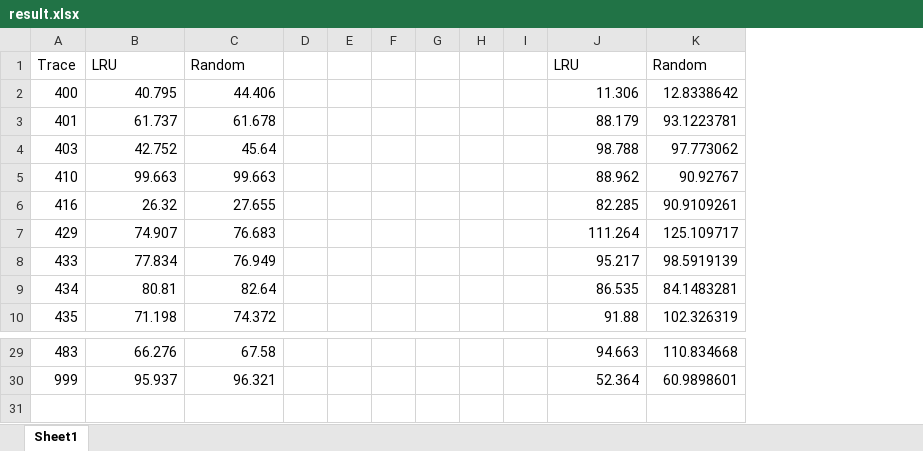
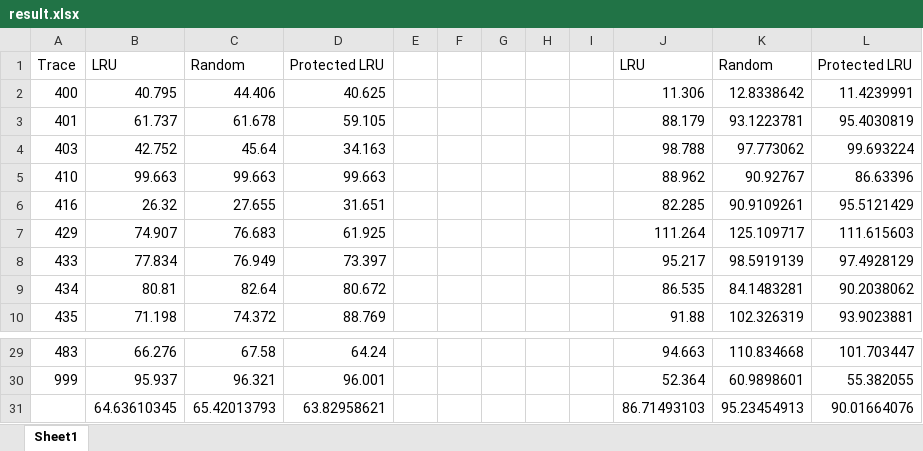
Before and after one commit to chwangthu/CRC, an Excel workbook: utils/result.xlsx, sheet Sheet1, drawn as a sheet; only a part is shown, gaps mark what is left out; values as stored, in another font and other column widths than the file's, no borders; removed rows and columns are numbered as before the commit, all else as after; the diff names each change by its address in the sheet, - before the commit and + after, or states it on an @@ line.

Commit message:
update PLRU result

```diff
--- a/utils/result.xlsx (sheet Sheet1)
+++ b/utils/result.xlsx (sheet Sheet1)
-column D, empty
+column D, rows 1-10: Protected LRU | 40.625 | 59.105 | 34.163 | 99.663 | 31.651 | 61.925 | 73.397 | 80.672 | 88.769; rows 29-30: 64.24 | 96.001
+column L, rows 1-10: Protected LRU | 11.4239991 | 95.4030819 | 99.693224 | 86.63396 | 95.5121429 | 111.615603 | 97.4928129 | 90.2038062 | 93.9023881; rows 29-30: 101.703447 | 55.382055
+row 31:  | 64.63610345 | 65.42013793 | 63.82958621 |  |  |  |  |  | 86.71493103 | 95.23454913 | 90.01664076
```
Also changed, not shown: 1 other file.
